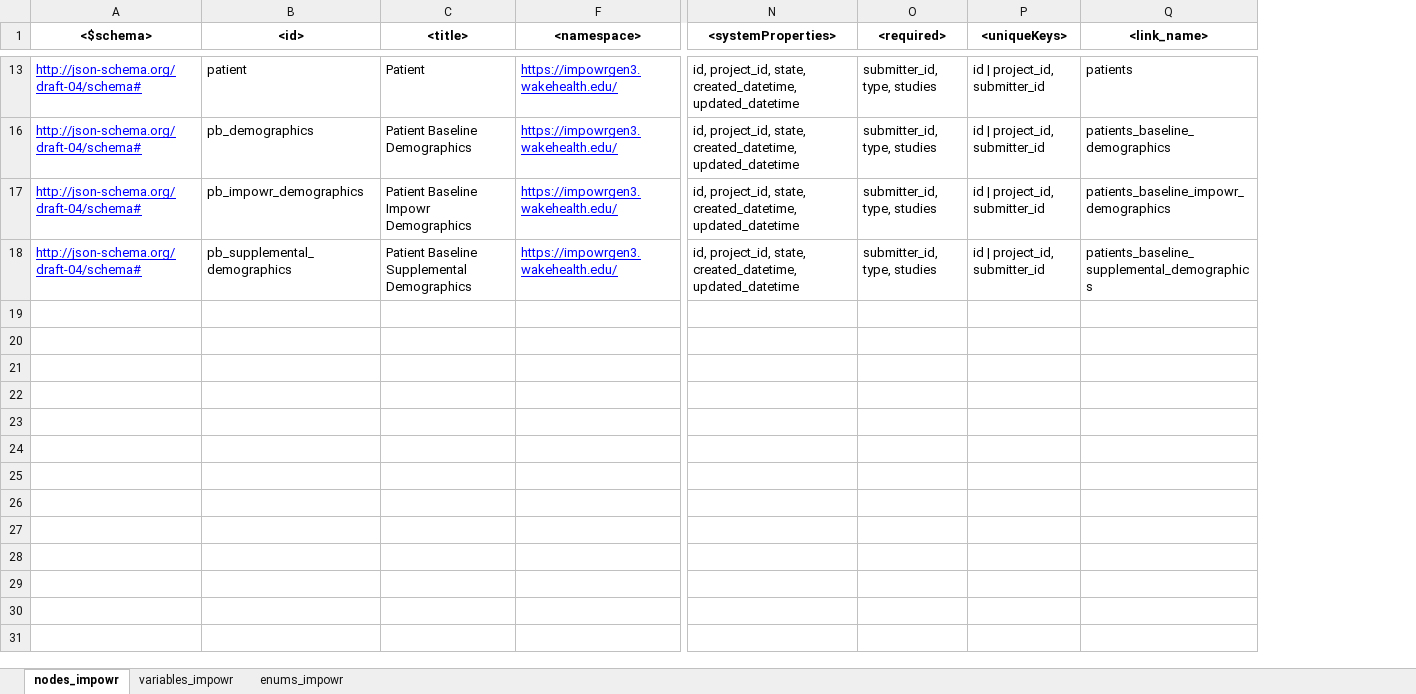
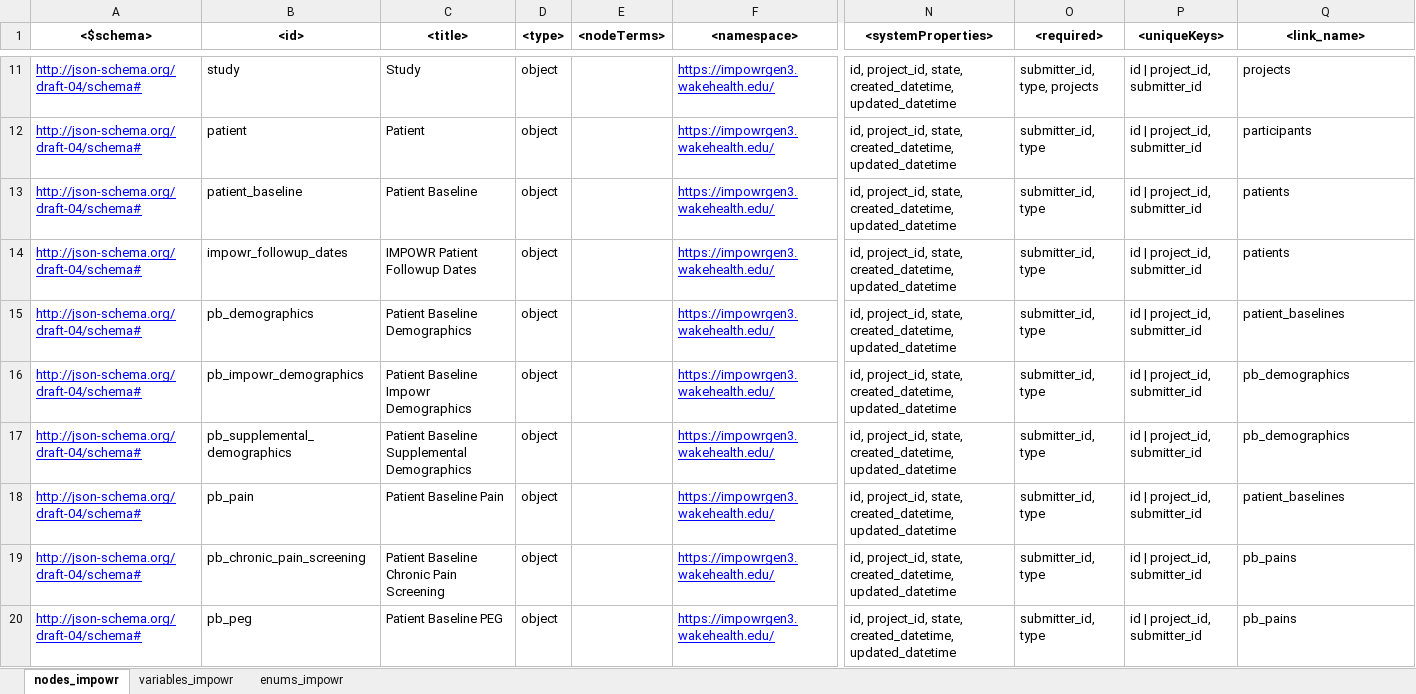
Before and after one commit to krumIO/dcfdictionary, an Excel workbook: gdcdictionary/xlsx/nodes_schema_impowr.xlsx, sheet nodes_impowr, drawn as a sheet; only a part is shown, gaps mark what is left out; values as stored, in another font and other column widths than the file's, no borders; addresses are those after the commit; rows hold the shown columns only; the diff covers the shown part only; the diff names each change by its address in the sheet, - before the commit and + after, or states it on an @@ line.

Commit message:
adjust implementation sciences under provider baselines

```diff
--- a/gdcdictionary/xlsx/nodes_schema_impowr.xlsx (sheet nodes_impowr)
+++ b/gdcdictionary/xlsx/nodes_schema_impowr.xlsx (sheet nodes_impowr)
@@ column D (<type>) unhidden, row 12: object; rows 15-17: all object @@
@@ column E (<nodeTerms>) unhidden, empty @@
+row 11: http://json-schema.org/draft-04/schema# | study | Study | object |  | https://impowrgen3.wakehealth.edu/ | id, project_id, state, created_datetime, updated_datetime | submitter_id, type, projects | id | project_id, submitter_id | projects
-O12 (<required>): submitter_id, type, studies
+O12 (<required>): submitter_id, type
-Q12 (<link_name>): patients
+Q12 (<link_name>): participants
+row 13: http://json-schema.org/draft-04/schema# | patient_baseline | Patient Baseline | object |  | https://impowrgen3.wakehealth.edu/ | id, project_id, state, created_datetime, updated_datetime | submitter_id, type | id | project_id, submitter_id | patients
+row 14: http://json-schema.org/draft-04/schema# | impowr_followup_dates | IMPOWR Patient Followup Dates | object |  | https://impowrgen3.wakehealth.edu/ | id, project_id, state, created_datetime, updated_datetime | submitter_id, type | id | project_id, submitter_id | patients
-O15:O17 (<required>): submitter_id, type, studies
+O15:O17 (<required>): submitter_id, type
-Q15 (<link_name>): patients_baseline_demographics
+Q15 (<link_name>): patient_baselines
-Q16 (<link_name>): patients_baseline_impowr_demographics
+Q16 (<link_name>): pb_demographics
-Q17 (<link_name>): patients_baseline_supplemental_demographics
+Q17 (<link_name>): pb_demographics
+row 18: http://json-schema.org/draft-04/schema# | pb_pain | Patient Baseline Pain | object |  | https://impowrgen3.wakehealth.edu/ | id, project_id, state, created_datetime, updated_datetime | submitter_id, type | id | project_id, submitter_id | patient_baselines
+row 19: http://json-schema.org/draft-04/schema# | pb_chronic_pain_screening | Patient Baseline Chronic Pain Screening | object |  | https://impowrgen3.wakehealth.edu/ | id, project_id, state, created_datetime, updated_datetime | submitter_id, type | id | project_id, submitter_id | pb_pains
+row 20: http://json-schema.org/draft-04/schema# | pb_peg | Patient Baseline PEG | object |  | https://impowrgen3.wakehealth.edu/ | id, project_id, state, created_datetime, updated_datetime | submitter_id, type | id | project_id, submitter_id | pb_pains
```
Also changed, not shown: 74 added rows and 5 edited cells elsewhere in this sheet, sheet enums_impowr, sheet variables_impowr, hidden cells, 1 other file.
